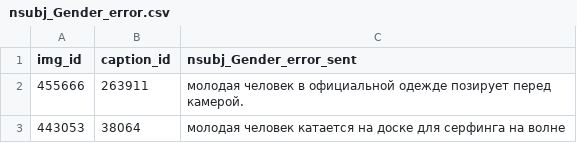
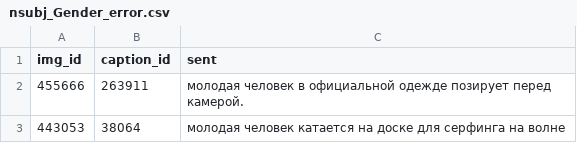
Before and after one commit to s0neq/d2022, a CSV file: nsubj_Gender_error.csv, drawn as a sheet; only a part is shown.

```diff
--- a/nsubj_Gender_error.csv
+++ b/nsubj_Gender_error.csv
@@ -1,2 +1,2 @@
-img_id,caption_id,nsubj_Gender_error_sent
+img_id,caption_id,sent
 455666,263911,молодая человек в официальной одежде позирует перед камерой.
```
Also changed, not shown: nsubj_Number_error.csv, root_Mood_error.csv, 5 other files.
